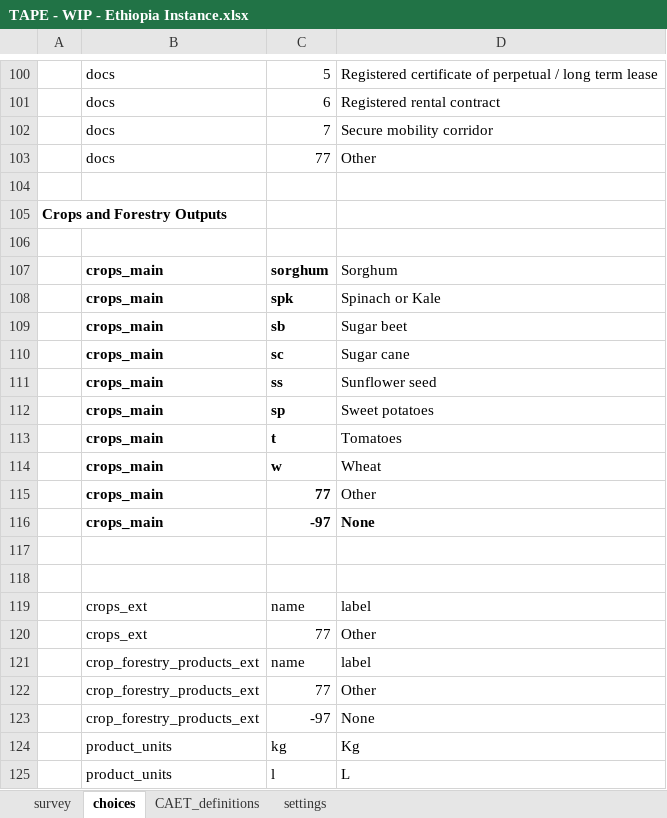
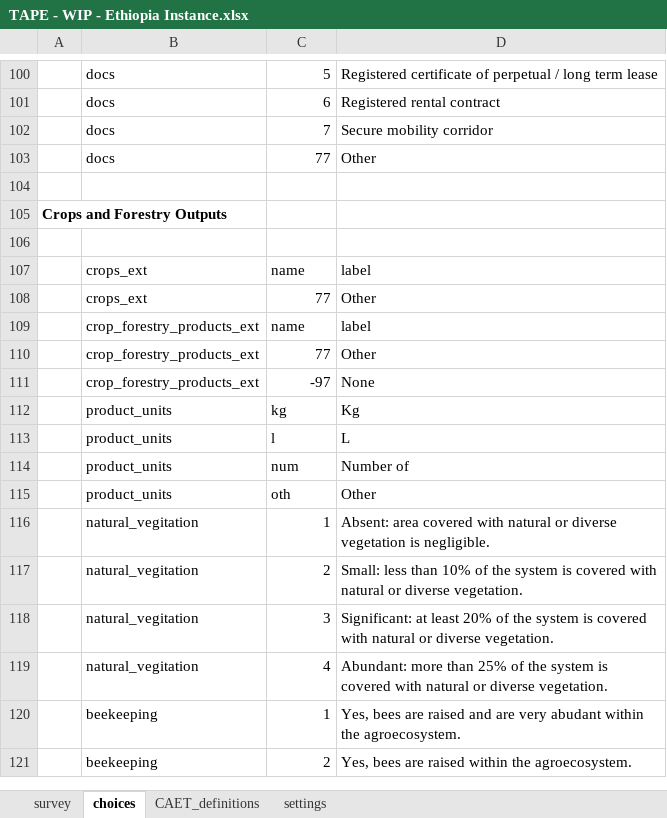
Before and after one commit to stats4sd/tape_calculator, an Excel workbook: odk/TAPE - WIP - Ethiopia Instance.xlsx, sheet choices, drawn as a sheet; only a part is shown, gaps mark what is left out; the shorter side is filled out with more unchanged rows; values as stored, in another font and other column widths than the file's, no borders; conditional formats not drawn; the diff covers the shown part only; the diff names each change by its address in the sheet, - before the commit and + after, or states it on an @@ line.

Commit message:
add context and full lists for crops+animals

```diff
--- a/odk/TAPE - WIP - Ethiopia Instance.xlsx (sheet choices)
+++ b/odk/TAPE - WIP - Ethiopia Instance.xlsx (sheet choices)
-row 107:  | crops_main | sorghum | Sorghum
-row 108:  | crops_main | spk | Spinach or Kale
-row 109:  | crops_main | sb | Sugar beet
-row 110:  | crops_main | sc | Sugar cane
-row 111:  | crops_main | ss | Sunflower seed
-row 112:  | crops_main | sp | Sweet potatoes
-row 113:  | crops_main | t | Tomatoes
-row 114:  | crops_main | w | Wheat
-row 115:  | crops_main | 77 | Other
-row 116:  | crops_main | -97 | None
-row 117: (empty)
-row 118: (empty)
```
Also changed, not shown: 49 removed rows elsewhere in this sheet, sheet survey, sheet settings.
